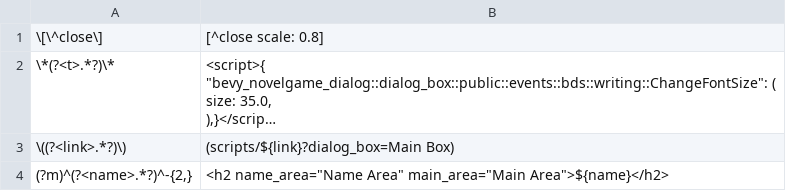
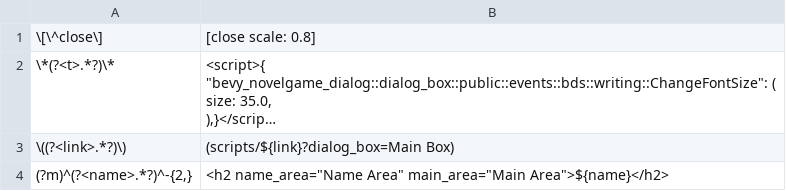
Before and after one commit to ruzo-ruzo/bevy_novelgame_dialog, a CSV file: assets/scripts/rpg_style.csv, drawn as a sheet; long unchanged cells end in …; the diff names each change by its address in the sheet, - before the commit and + after, or states it on an @@ line.

```diff
--- a/assets/scripts/rpg_style.csv
+++ b/assets/scripts/rpg_style.csv
-B1: [^close scale: 0.8]
+B1: [close scale: 0.8]
```
Also changed, not shown: assets/scripts/basic.csv.
